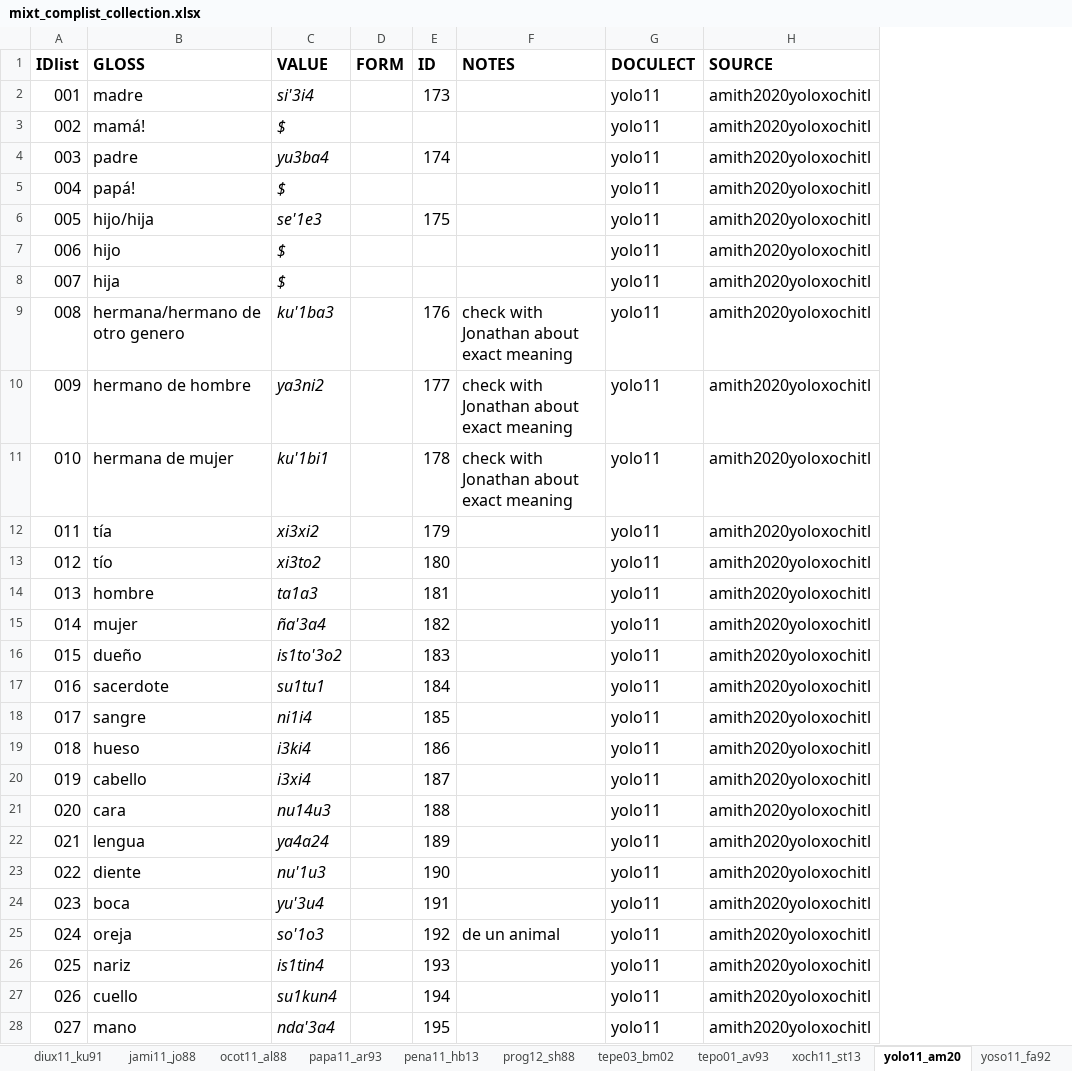
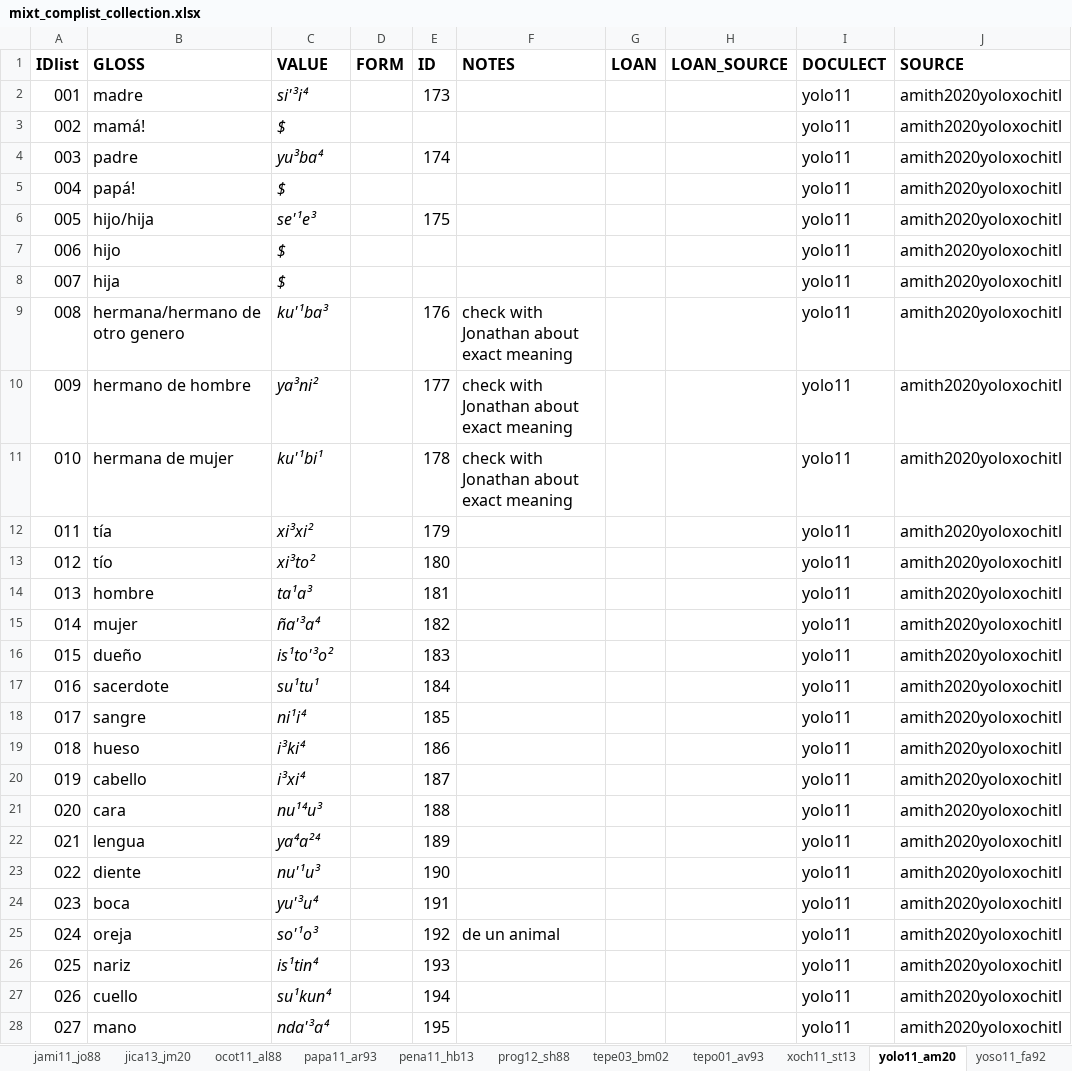
Before and after one commit to SAuderset/mixteca, an Excel workbook: ComparativeList/mixt_complist_collection.xlsx, sheet yolo11_am20, drawn as a sheet; only a part is shown; values as stored, in another font and other column widths than the file's, no borders; the diff covers the shown part only; the diff names each change by its address in the sheet, - before the commit and + after, or states it on an @@ line.

Commit message:
tagged loans

```diff
--- a/ComparativeList/mixt_complist_collection.xlsx (sheet yolo11_am20)
+++ b/ComparativeList/mixt_complist_collection.xlsx (sheet yolo11_am20)
+column G (LOAN), empty
+column H (LOAN_SOURCE), empty
-C2 (VALUE): si'3i4
+C2 (VALUE): si'³i⁴
-C4 (VALUE): yu3ba4
+C4 (VALUE): yu³ba⁴
-C6 (VALUE): se'1e3
+C6 (VALUE): se'¹e³
-C9 (VALUE): ku'1ba3
+C9 (VALUE): ku'¹ba³
-C10 (VALUE): ya3ni2
+C10 (VALUE): ya³ni²
-C11 (VALUE): ku'1bi1
+C11 (VALUE): ku'¹bi¹
-C12 (VALUE): xi3xi2
+C12 (VALUE): xi³xi²
-C13 (VALUE): xi3to2
+C13 (VALUE): xi³to²
-C14 (VALUE): ta1a3
+C14 (VALUE): ta¹a³
-C15 (VALUE): ña'3a4
+C15 (VALUE): ña'³a⁴
-C16 (VALUE): is1to'3o2
+C16 (VALUE): is¹to'³o²
-C17 (VALUE): su1tu1
+C17 (VALUE): su¹tu¹
-C18 (VALUE): ni1i4
+C18 (VALUE): ni¹i⁴
-C19 (VALUE): i3ki4
+C19 (VALUE): i³ki⁴
-C20 (VALUE): i3xi4
+C20 (VALUE): i³xi⁴
-C21 (VALUE): nu14u3
+C21 (VALUE): nu¹⁴u³
-C22 (VALUE): ya4a24
+C22 (VALUE): ya⁴a²⁴
-C23 (VALUE): nu'1u3
+C23 (VALUE): nu'¹u³
-C24 (VALUE): yu'3u4
+C24 (VALUE): yu'³u⁴
-C25 (VALUE): so'1o3
+C25 (VALUE): so'¹o³
-C26 (VALUE): is1tin4
+C26 (VALUE): is¹tin⁴
-C27 (VALUE): su1kun4
+C27 (VALUE): su¹kun⁴
-C28 (VALUE): nda'3a4
+C28 (VALUE): nda'³a⁴
```
Also changed, not shown: 192 edited cells elsewhere in this sheet, sheet papa11_ar93, sheet xoch11_st13, sheet vari00_dr87, sheet pena11_hb13, sheet vari00_ox20, sheet jica13_jm20, 8 more sheets, other sheet tabs, charts or pictures, 1 other file.
